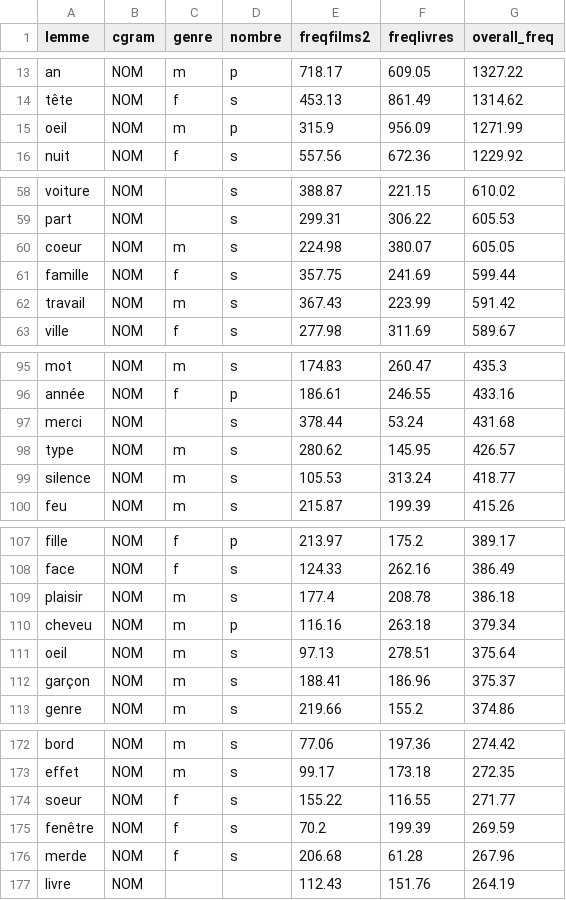
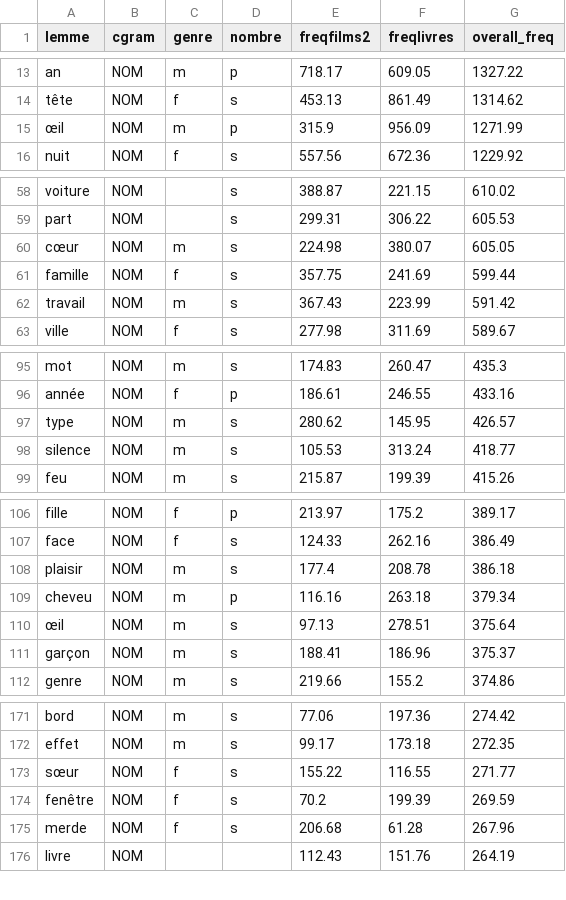
Before and after one commit to mike4330/francais-claire, a CSV file: res/nouns.csv, drawn as a sheet; only a part is shown, gaps mark what is left out; the diff covers the shown part only.

```diff
--- a/res/nouns.csv
+++ b/res/nouns.csv
@@ -14,3 +14,3 @@ an,NOM,m,p,718.17,609.05,1327.22
 tête,NOM,f,s,453.13,861.49,1314.62
-oeil,NOM,m,p,315.9,956.09,1271.99
+œil,NOM,m,p,315.9,956.09,1271.99
 nuit,NOM,f,s,557.56,672.36,1229.92
@@ -59,3 +59,3 @@ voiture,NOM,,s,388.87,221.15,610.02
 part,NOM,,s,299.31,306.22,605.53
-coeur,NOM,m,s,224.98,380.07,605.05
+cœur,NOM,m,s,224.98,380.07,605.05
 famille,NOM,f,s,357.75,241.69,599.44
@@ -96,3 +96,2 @@ mot,NOM,m,s,174.83,260.47,435.3
 année,NOM,f,p,186.61,246.55,433.16
-merci,NOM,,s,378.44,53.24,431.68
 type,NOM,m,s,280.62,145.95,426.57
@@ -110,3 +109,3 @@ plaisir,NOM,m,s,177.4,208.78,386.18
 cheveu,NOM,m,p,116.16,263.18,379.34
-oeil,NOM,m,s,97.13,278.51,375.64
+œil,NOM,m,s,97.13,278.51,375.64
 garçon,NOM,m,s,188.41,186.96,375.37
@@ -173,3 +172,3 @@ bord,NOM,m,s,77.06,197.36,274.42
 effet,NOM,m,s,99.17,173.18,272.35
-soeur,NOM,f,s,155.22,116.55,271.77
+sœur,NOM,f,s,155.22,116.55,271.77
 fenêtre,NOM,f,s,70.2,199.39,269.59
```
Also changed, not shown: 7 edited cells elsewhere in this file, res/adverbs.csv.
